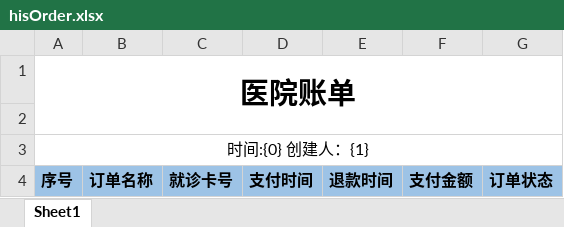
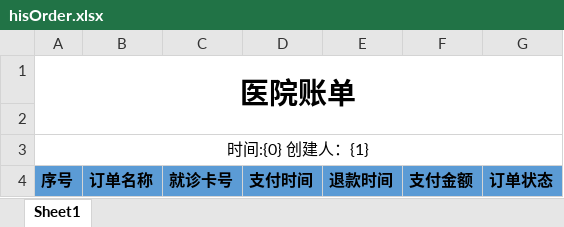
Before and after one commit to 1569413294/hospital_back, an Excel workbook: src/main/webapp/template/hisOrder.xlsx, sheet Sheet1, drawn as a sheet; values as stored, in another font and other column widths than the file's, no borders; the diff names each change by its address in the sheet, - before the commit and + after, or states it on an @@ line.

```diff
--- a/src/main/webapp/template/hisOrder.xlsx (sheet Sheet1)
+++ b/src/main/webapp/template/hisOrder.xlsx (sheet Sheet1)
-A4:G4 fill: #9DC3E6
+A4:G4 fill: #5B9BD5
```
Also changed, not shown: 5 other files.
